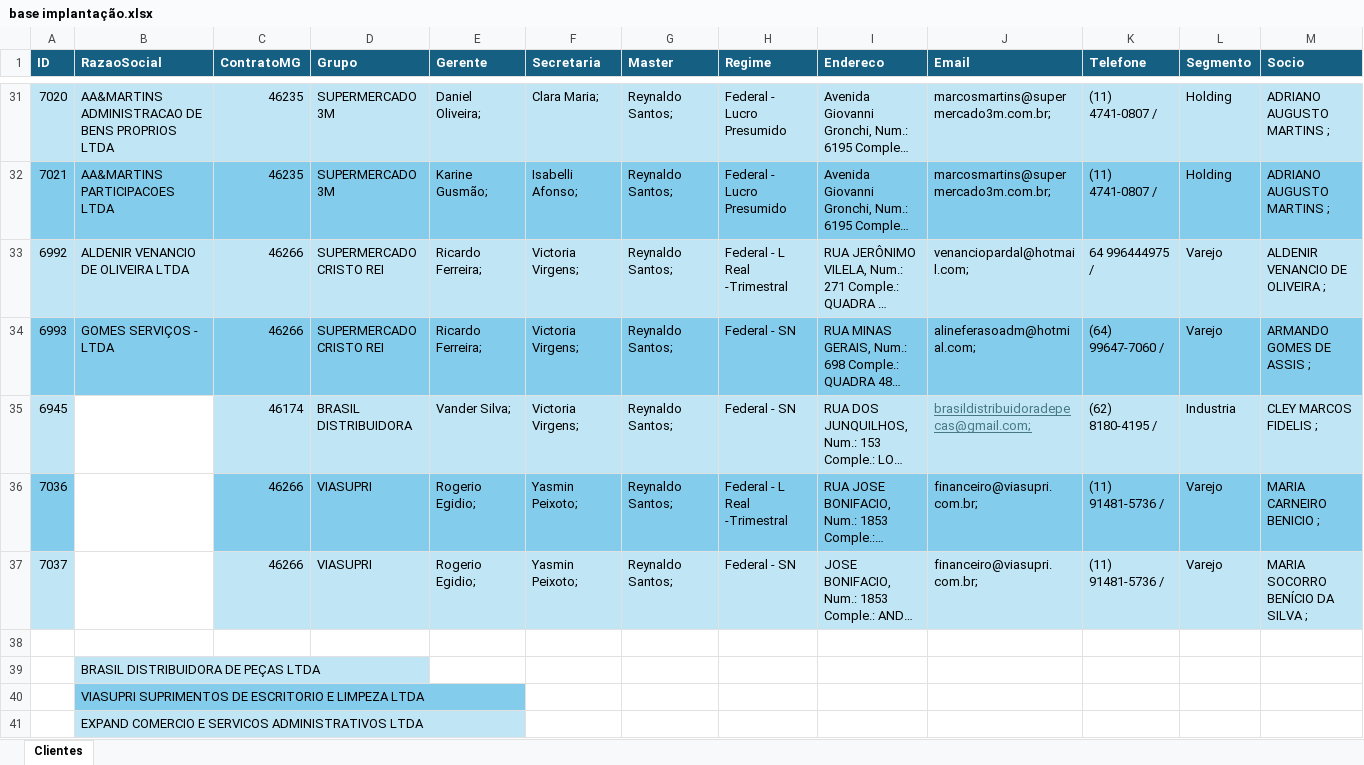
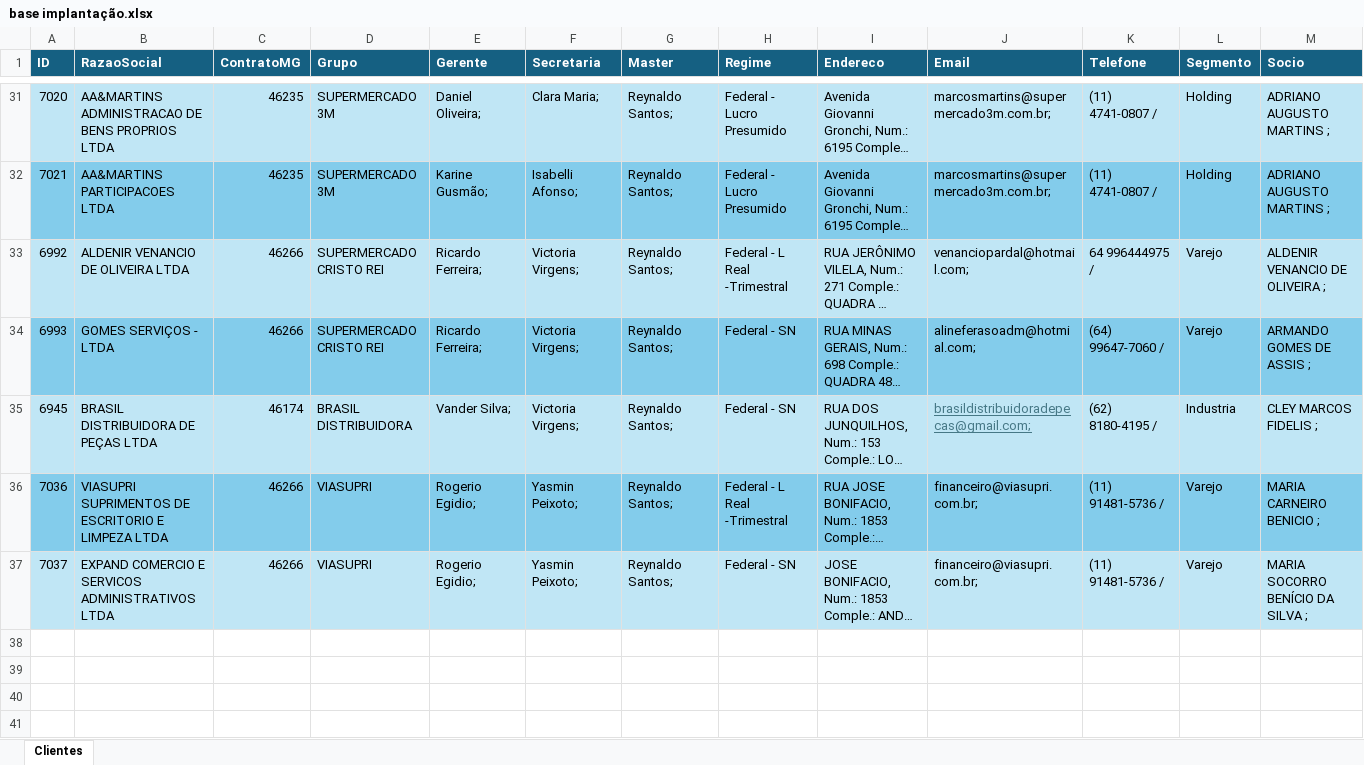
Before and after one commit to Controladoria-MG/portal-implantacao, an Excel workbook: data/base/base implantação.xlsx, sheet Clientes, drawn as a sheet; only a part is shown, gaps mark what is left out; long unchanged cells end in …; values as stored, in another font and other column widths than the file's, no borders; table styles not drawn; rows hold the shown columns only; the diff names each change by its address in the sheet, - before the commit and + after, or states it on an @@ line.

Commit message:
Atualiza planilha de implantação (sync automático)

```diff
--- a/data/base/base implantação.xlsx (sheet Clientes)
+++ b/data/base/base implantação.xlsx (sheet Clientes)
-B35 (RazaoSocial): (empty)
+B35 (RazaoSocial): BRASIL DISTRIBUIDORA DE PEÇAS LTDA
-B35 fill: none
+B35 fill: #C0E6F5
-B36 (RazaoSocial): (empty)
+B36 (RazaoSocial): VIASUPRI SUPRIMENTOS DE ESCRITORIO E LIMPEZA LTDA
-B36 fill: none
+B36 fill: #83CCEB
-B37 (RazaoSocial): (empty)
+B37 (RazaoSocial): EXPAND COMERCIO E SERVICOS ADMINISTRATIVOS LTDA
-B37 fill: none
+B37 fill: #C0E6F5
-row 38: (empty)
-row 39:  | BRASIL DISTRIBUIDORA DE PEÇAS LTDA
-row 40:  | VIASUPRI SUPRIMENTOS DE ESCRITORIO E LIMPEZA LTDA
-row 41:  | EXPAND COMERCIO E SERVICOS ADMINISTRATIVOS LTDA
```
Also changed, not shown: 1 other file.
